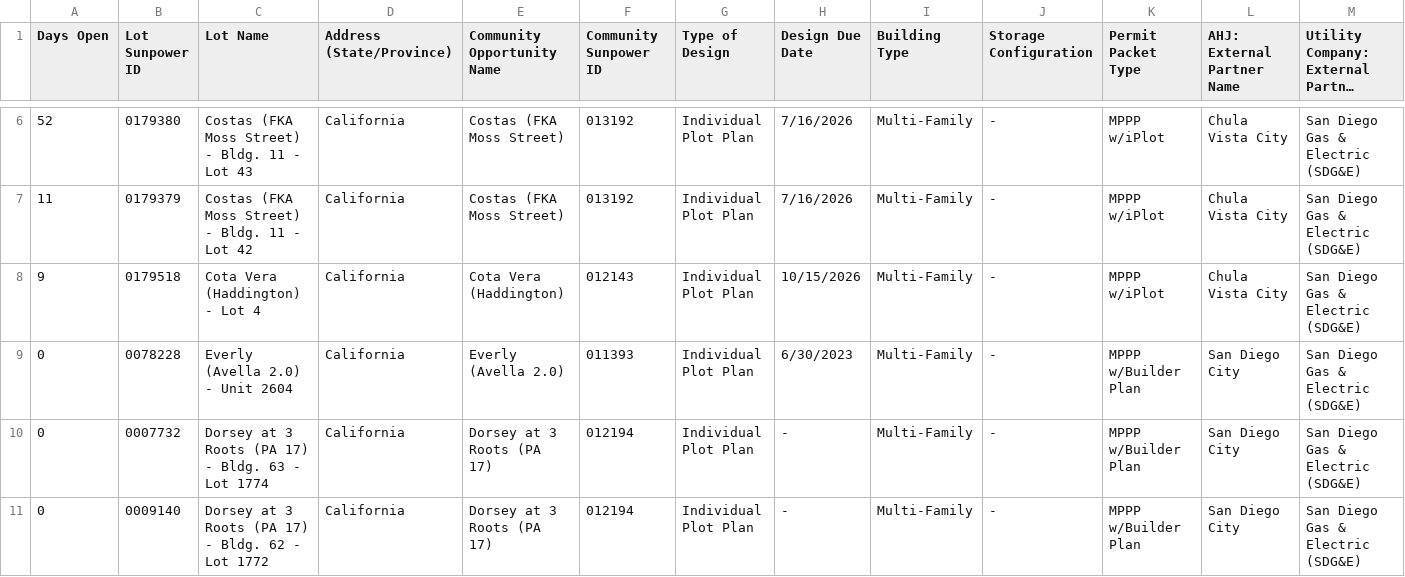
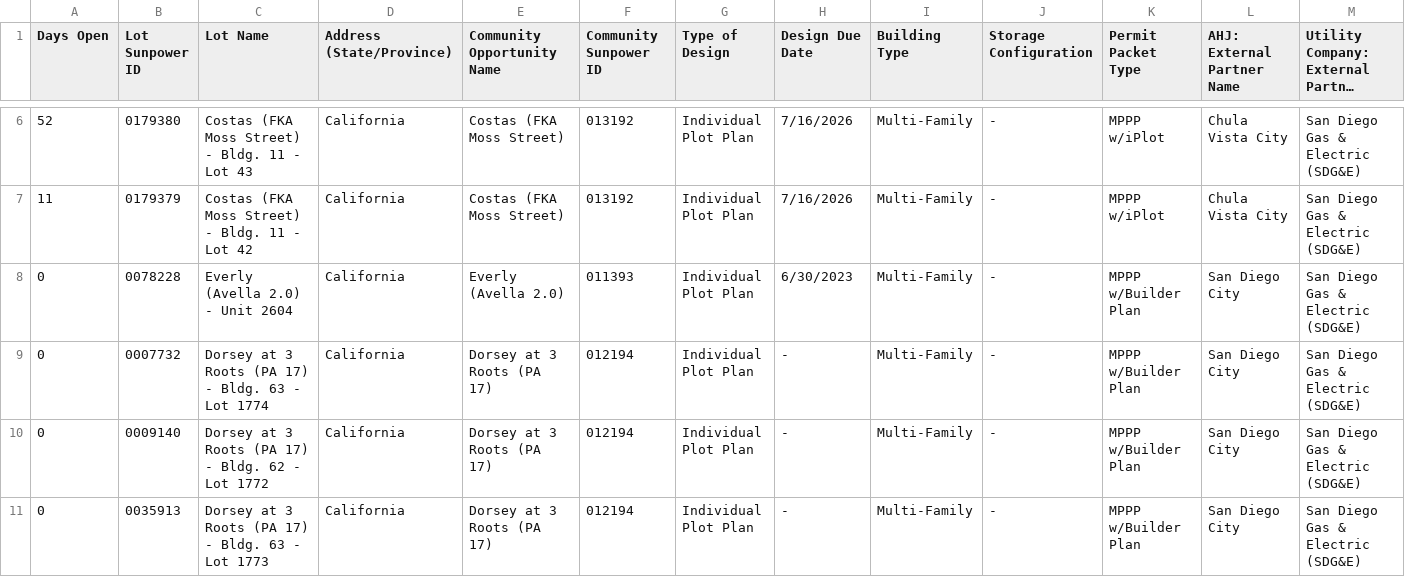
Before and after one commit to newhomes-ops/design-andon, a CSV file: Lot Designs Queue.csv, drawn as a sheet; only a part is shown, gaps mark what is left out; the shorter side is filled out with more unchanged rows; long unchanged cells end in …; the diff names each change by its address in the sheet, - before the commit and + after, or states it on an @@ line.

```diff
--- a/Lot Designs Queue.csv
+++ b/Lot Designs Queue.csv
-row 8: 9 | 0179518 | Cota Vera (Haddington) - Lot 4 | California | Cota Vera (Haddington) | 012143 | Individual Plot Plan | 10/15/2026 | Multi-Family | - | MPPP w/iPlot | Chula Vista City | San Diego Gas & Electric (SDG&E)
```
Also changed, not shown: Community Design and QA.csv, Community Designs Queue.csv, 4 other files.
